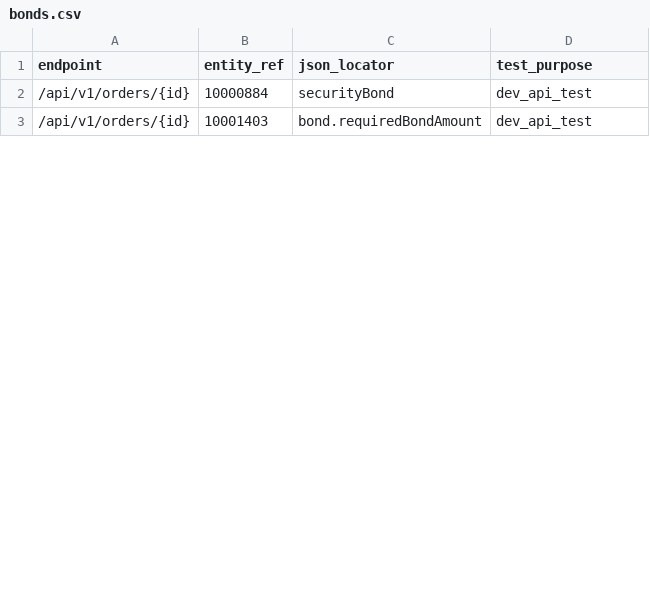
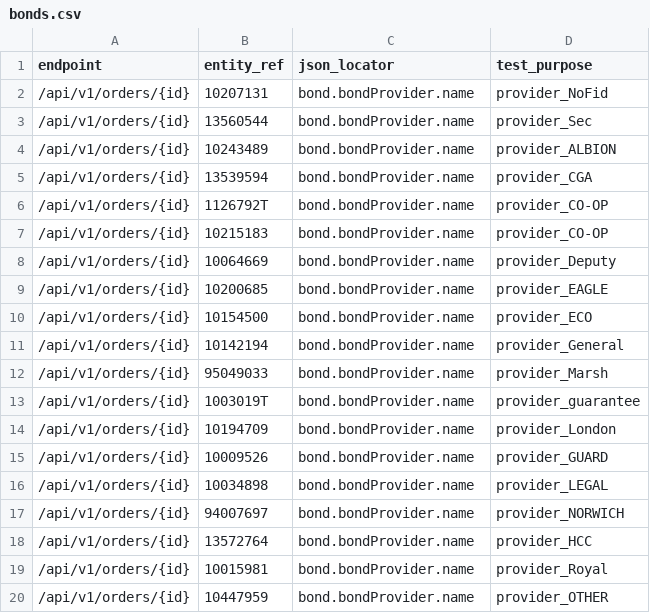
Before and after one commit to ministryofjustice/opg-data-casrec-migration, a CSV file: scripts/api_tests_generator/input_files/bonds.csv, drawn as a sheet; only a part is shown; the diff covers the shown part only.

Commit message:
add remaining fixtures and api tests

```diff
--- a/scripts/api_tests_generator/input_files/bonds.csv
+++ b/scripts/api_tests_generator/input_files/bonds.csv
@@ -1,3 +1,20 @@
 endpoint,entity_ref,json_locator,test_purpose
-/api/v1/orders/{id},10000884,securityBond,dev_api_test
-/api/v1/orders/{id},10001403,bond.requiredBondAmount,dev_api_test
+/api/v1/orders/{id},10207131,bond.bondProvider.name,provider_NoFid
+/api/v1/orders/{id},13560544,bond.bondProvider.name,provider_Sec
+/api/v1/orders/{id},10243489,bond.bondProvider.name,provider_ALBION
+/api/v1/orders/{id},13539594,bond.bondProvider.name,provider_CGA
+/api/v1/orders/{id},1126792T,bond.bondProvider.name,provider_CO-OP
+/api/v1/orders/{id},10215183,bond.bondProvider.name,provider_CO-OP
+/api/v1/orders/{id},10064669,bond.bondProvider.name,provider_Deputy
+/api/v1/orders/{id},10200685,bond.bondProvider.name,provider_EAGLE
+/api/v1/orders/{id},10154500,bond.bondProvider.name,provider_ECO
+/api/v1/orders/{id},10142194,bond.bondProvider.name,provider_General
+/api/v1/orders/{id},95049033,bond.bondProvider.name,provider_Marsh
+/api/v1/orders/{id},1003019T,bond.bondProvider.name,provider_guarantee
+/api/v1/orders/{id},10194709,bond.bondProvider.name,provider_London
+/api/v1/orders/{id},10009526,bond.bondProvider.name,provider_GUARD
+/api/v1/orders/{id},10034898,bond.bondProvider.name,provider_LEGAL
+/api/v1/orders/{id},94007697,bond.bondProvider.name,provider_NORWICH
+/api/v1/orders/{id},13572764,bond.bondProvider.name,provider_HCC
+/api/v1/orders/{id},10015981,bond.bondProvider.name,provider_Royal
+/api/v1/orders/{id},10447959,bond.bondProvider.name,provider_OTHER
```
Also changed, not shown: 26 added rows and 3 edited cells elsewhere in this file, migration_steps/validation/api_test_data_s3_upload/app/validation/api_tests/orders.csv, migration_steps/validation/api_test_data_s3_upload/app/validation/api_tests/tasks.csv, 33 other files.
